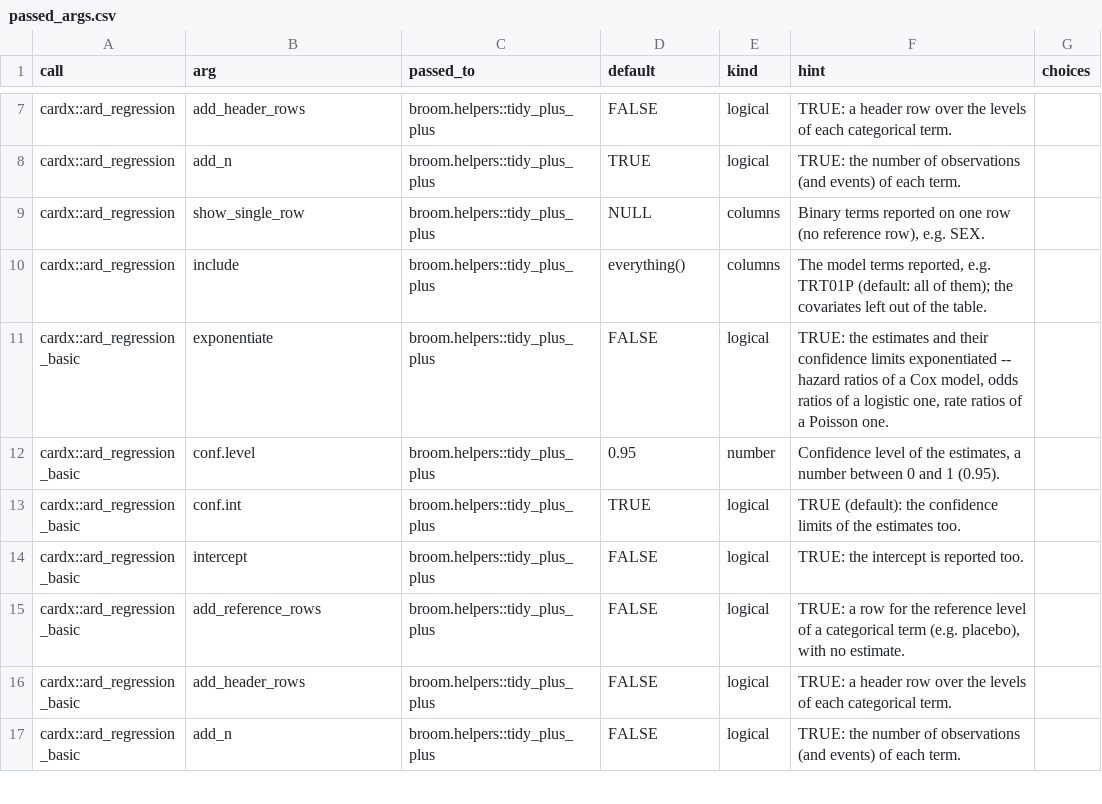
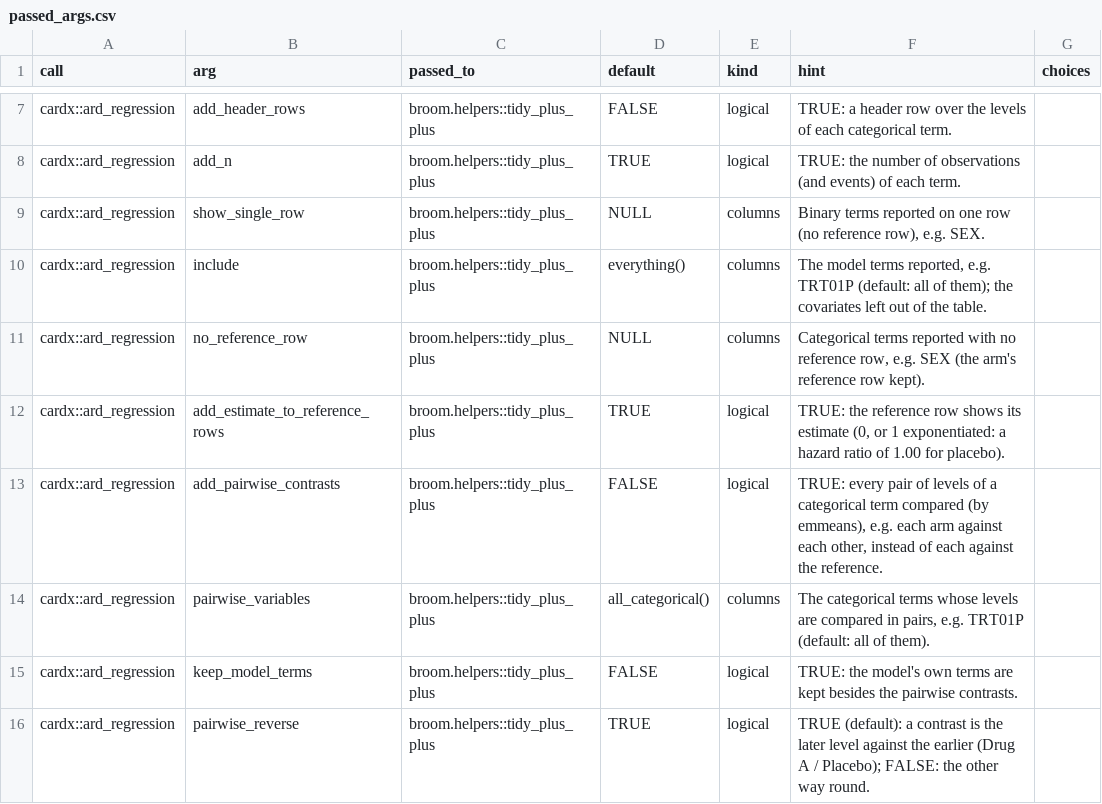
Before and after one commit to ichirio/tflspec, a CSV file: inst/ard/passed_args.csv, drawn as a sheet; only a part is shown, gaps mark what is left out; the shorter side is filled out with more unchanged rows; the diff covers the shown part only.

```diff
--- a/inst/ard/passed_args.csv
+++ b/inst/ard/passed_args.csv
@@ -10 +10,7 @@ cardx::ard_regression,show_single_row,broom.helpers::tidy_plus_plus,NULL,columns
 cardx::ard_regression,include,broom.helpers::tidy_plus_plus,everything(),columns,"The model terms reported, e.g. TRT01P (default: all of them); the covariates left out of the table.",
+cardx::ard_regression,no_reference_row,broom.helpers::tidy_plus_plus,NULL,columns,"Categorical terms reported with no reference row, e.g. SEX (the arm's reference row kept).",
+cardx::ard_regression,add_estimate_to_reference_rows,broom.helpers::tidy_plus_plus,TRUE,logical,"TRUE: the reference row shows its estimate (0, or 1 exponentiated: a hazard ratio of 1.00 for placebo).",
+cardx::ard_regression,add_pairwise_contrasts,broom.helpers::tidy_plus_plus,FALSE,logical,"TRUE: every pair of levels of a categorical term compared (by emmeans), e.g. each arm against each other, instead of each against the reference.",
+cardx::ard_regression,pairwise_variables,broom.helpers::tidy_plus_plus,all_categorical(),columns,"The categorical terms whose levels are compared in pairs, e.g. TRT01P (default: all of them).",
+cardx::ard_regression,keep_model_terms,broom.helpers::tidy_plus_plus,FALSE,logical,TRUE: the model's own terms are kept besides the pairwise contrasts.,
+cardx::ard_regression,pairwise_reverse,broom.helpers::tidy_plus_plus,TRUE,logical,TRUE (default): a contrast is the later level against the earlier (Drug A / Placebo); FALSE: the other way round.,
```
Also changed, not shown: 18 added rows elsewhere in this file, inst/dev/spec-coverage-cards.csv, 8 other files.
